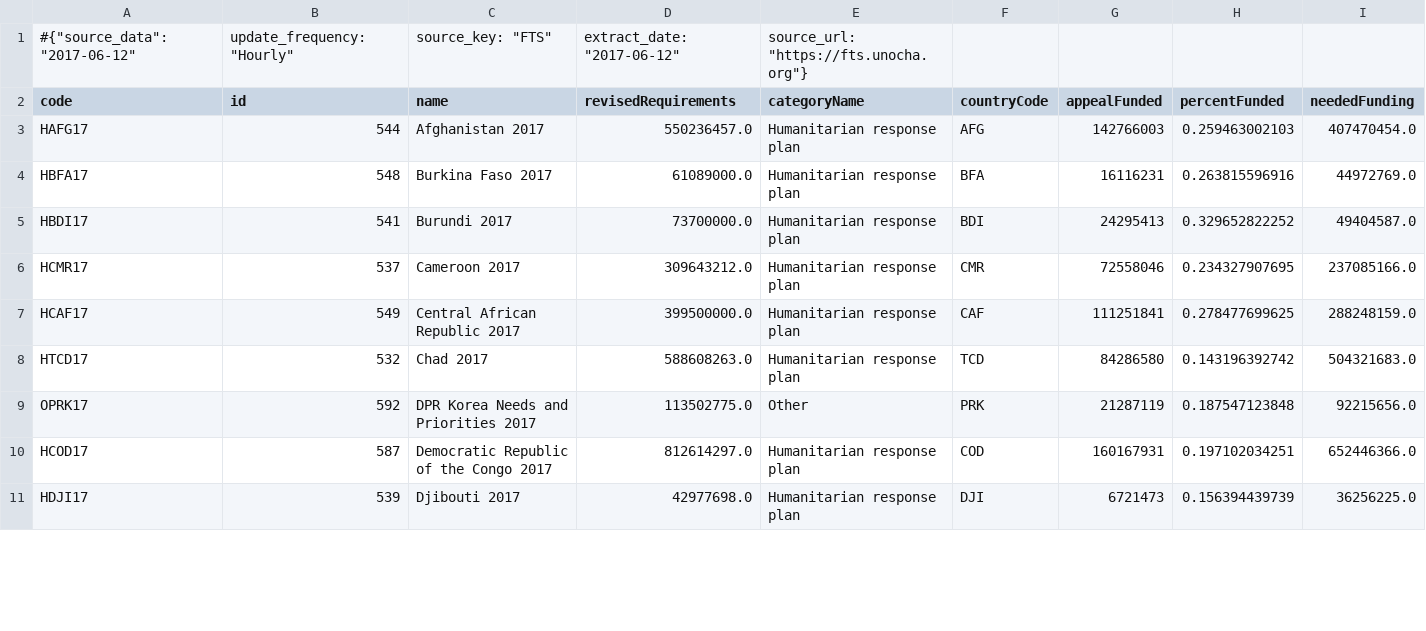
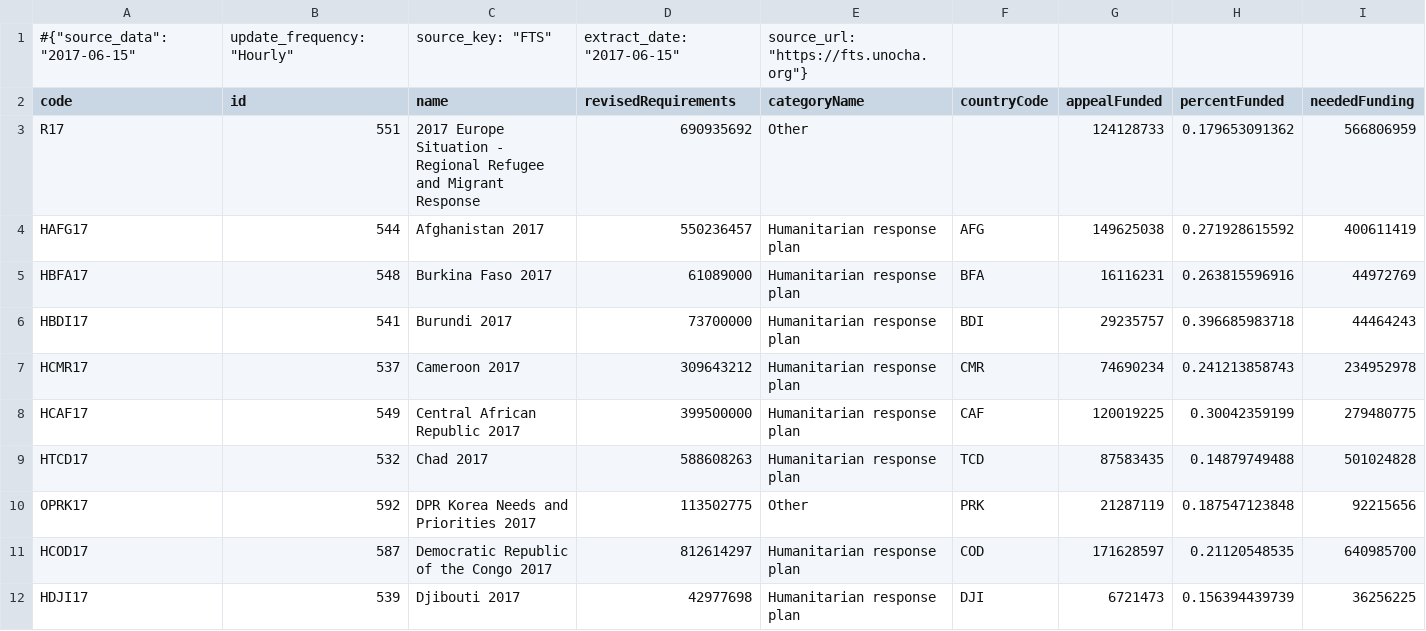
Before and after one commit to ONEcampaign/humanitarian-data-service, a CSV file: resources/data/derived/example/funding_progress.csv, drawn as a sheet; only a part is shown; the diff covers the shown part only.

```diff
--- a/resources/data/derived/example/funding_progress.csv
+++ b/resources/data/derived/example/funding_progress.csv
@@ -1,11 +1,12 @@
-#{"source_data": "2017-06-12", "update_frequency": "Hourly", "source_key": "FTS", "extract_date": "2017-06-12", "source_url": "https://fts.unocha.org"}
+#{"source_data": "2017-06-15", "update_frequency": "Hourly", "source_key": "FTS", "extract_date": "2017-06-15", "source_url": "https://fts.unocha.org"}
 code,id,name,revisedRequirements,categoryName,countryCode,appealFunded,percentFunded,neededFunding
-HAFG17,544,Afghanistan 2017,550236457.0,Humanitarian response plan,AFG,142766003,0.259463002103,407470454.0
-HBFA17,548,Burkina Faso 2017,61089000.0,Humanitarian response plan,BFA,16116231,0.263815596916,44972769.0
-HBDI17,541,Burundi 2017,73700000.0,Humanitarian response plan,BDI,24295413,0.329652822252,49404587.0
-HCMR17,537,Cameroon 2017,309643212.0,Humanitarian response plan,CMR,72558046,0.234327907695,237085166.0
-HCAF17,549,Central African Republic 2017,399500000.0,Humanitarian response plan,CAF,111251841,0.278477699625,288248159.0
-HTCD17,532,Chad 2017,588608263.0,Humanitarian response plan,TCD,84286580,0.143196392742,504321683.0
-OPRK17,592,DPR Korea Needs and Priorities 2017,113502775.0,Other,PRK,21287119,0.187547123848,92215656.0
-HCOD17,587,Democratic Republic of the Congo 2017,812614297.0,Humanitarian response plan,COD,160167931,0.197102034251,652446366.0
-HDJI17,539,Djibouti 2017,42977698.0,Humanitarian response plan,DJI,6721473,0.156394439739,36256225.0
+R17,551,2017 Europe Situation - Regional Refugee and Migrant Response,690935692,Other,,124128733,0.179653091362,566806959
+HAFG17,544,Afghanistan 2017,550236457,Humanitarian response plan,AFG,149625038,0.271928615592,400611419
+HBFA17,548,Burkina Faso 2017,61089000,Humanitarian response plan,BFA,16116231,0.263815596916,44972769
+HBDI17,541,Burundi 2017,73700000,Humanitarian response plan,BDI,29235757,0.396685983718,44464243
+HCMR17,537,Cameroon 2017,309643212,Humanitarian response plan,CMR,74690234,0.241213858743,234952978
+HCAF17,549,Central African Republic 2017,399500000,Humanitarian response plan,CAF,120019225,0.30042359199,279480775
+HTCD17,532,Chad 2017,588608263,Humanitarian response plan,TCD,87583435,0.14879749488,501024828
+OPRK17,592,DPR Korea Needs and Priorities 2017,113502775,Other,PRK,21287119,0.187547123848,92215656
+HCOD17,587,Democratic Republic of the Congo 2017,812614297,Humanitarian response plan,COD,171628597,0.21120548535,640985700
+HDJI17,539,Djibouti 2017,42977698,Humanitarian response plan,DJI,6721473,0.156394439739,36256225
```
Also changed, not shown: 72 edited cells elsewhere in this file, resources/data/derived/example/2017_relatable_population_rankings.csv, resources/data/derived/example/funding_clusters.csv, 5 other files.
